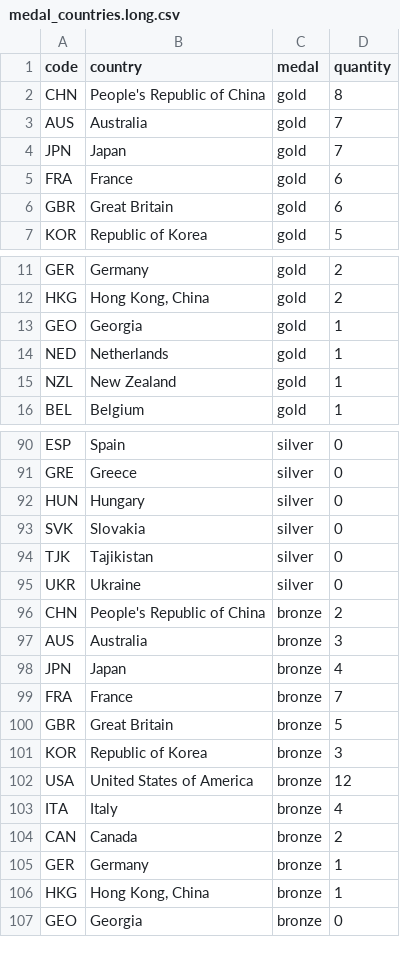
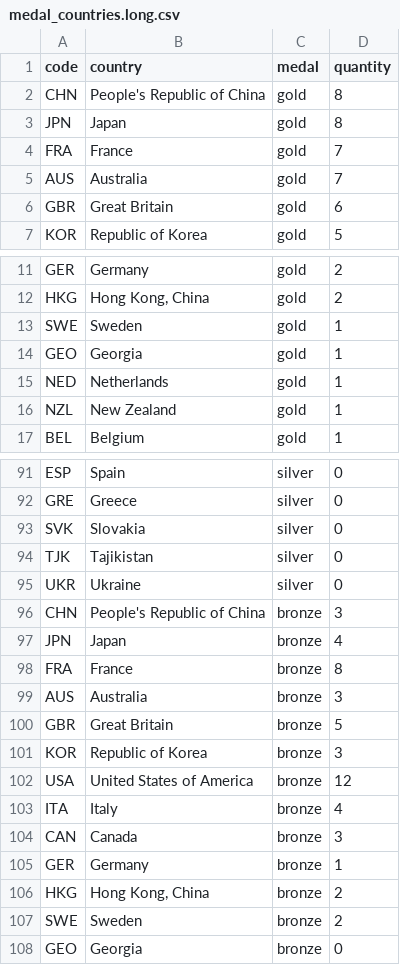
Before and after one commit to taniki/paris2024-data, a CSV file: datasets/medal_countries.long.csv, drawn as a sheet; only a part is shown, gaps mark what is left out; the diff covers the shown part only.

```diff
--- a/datasets/medal_countries.long.csv
+++ b/datasets/medal_countries.long.csv
@@ -2,5 +2,5 @@ code,country,medal,quantity
 CHN,People's Republic of China,gold,8
+JPN,Japan,gold,8
+FRA,France,gold,7
 AUS,Australia,gold,7
-JPN,Japan,gold,7
-FRA,France,gold,6
 GBR,Great Britain,gold,6
@@ -12,2 +12,3 @@ GER,Germany,gold,2
 HKG,"Hong Kong, China",gold,2
+SWE,Sweden,gold,1
 GEO,Georgia,gold,1
@@ -91,3 +92,2 @@ ESP,Spain,silver,0
 GRE,Greece,silver,0
-HUN,Hungary,silver,0
 SVK,Slovakia,silver,0
@@ -95,6 +95,6 @@ TJK,Tajikistan,silver,0
 UKR,Ukraine,silver,0
-CHN,People's Republic of China,bronze,2
+CHN,People's Republic of China,bronze,3
+JPN,Japan,bronze,4
+FRA,France,bronze,8
 AUS,Australia,bronze,3
-JPN,Japan,bronze,4
-FRA,France,bronze,7
 GBR,Great Britain,bronze,5
@@ -103,5 +103,6 @@ USA,United States of America,bronze,12
 ITA,Italy,bronze,4
-CAN,Canada,bronze,2
+CAN,Canada,bronze,3
 GER,Germany,bronze,1
-HKG,"Hong Kong, China",bronze,1
+HKG,"Hong Kong, China",bronze,2
+SWE,Sweden,bronze,2
 GEO,Georgia,bronze,0
```
Also changed, not shown: 1 added row, 1 removed row, 2 moved rows and 6 edited cells elsewhere in this file, datasets/medal_countries.wide.csv.
